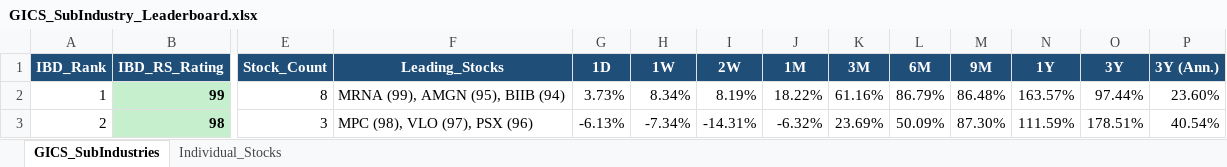
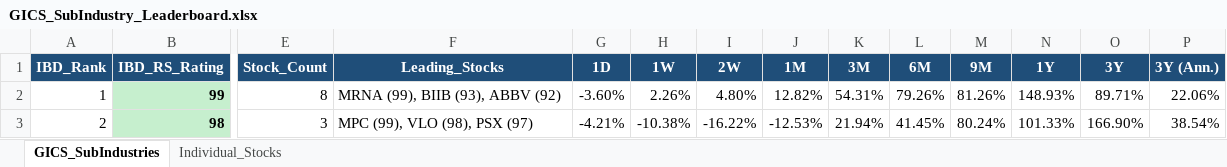
Before and after one commit to Jamesssurfer/GICS-Tracker, an Excel workbook: GICS_SubIndustry_Leaderboard.xlsx, sheet GICS_SubIndustries, drawn as a sheet; only a part is shown, gaps mark what is left out; values as stored, in another font and other column widths than the file's, no borders; the diff covers the shown part only; the diff names each change by its address in the sheet, - before the commit and + after, or states it on an @@ line.

```diff
--- a/GICS_SubIndustry_Leaderboard.xlsx (sheet GICS_SubIndustries)
+++ b/GICS_SubIndustry_Leaderboard.xlsx (sheet GICS_SubIndustries)
-F2 (Leading_Stocks): MRNA (99), AMGN (95), BIIB (94)
+F2 (Leading_Stocks): MRNA (99), BIIB (93), ABBV (92)
-G2 (1D): 3.73%
+G2 (1D): -3.60%
-H2 (1W): 8.34%
+H2 (1W): 2.26%
-I2 (2W): 8.19%
+I2 (2W): 4.80%
-J2 (1M): 18.22%
+J2 (1M): 12.82%
-K2 (3M): 61.16%
+K2 (3M): 54.31%
-L2 (6M): 86.79%
+L2 (6M): 79.26%
-M2 (9M): 86.48%
+M2 (9M): 81.26%
-N2 (1Y): 163.57%
+N2 (1Y): 148.93%
-O2 (3Y): 97.44%
+O2 (3Y): 89.71%
-P2 (3Y (Ann.)): 23.60%
+P2 (3Y (Ann.)): 22.06%
-F3 (Leading_Stocks): MPC (98), VLO (97), PSX (96)
+F3 (Leading_Stocks): MPC (99), VLO (98), PSX (97)
-G3 (1D): -6.13%
+G3 (1D): -4.21%
-H3 (1W): -7.34%
+H3 (1W): -10.38%
-I3 (2W): -14.31%
+I3 (2W): -16.22%
-J3 (1M): -6.32%
+J3 (1M): -12.53%
-K3 (3M): 23.69%
+K3 (3M): 21.94%
-L3 (6M): 50.09%
+L3 (6M): 41.45%
-M3 (9M): 87.30%
+M3 (9M): 80.24%
-N3 (1Y): 111.59%
+N3 (1Y): 101.33%
-O3 (3Y): 178.51%
+O3 (3Y): 166.90%
-P3 (3Y (Ann.)): 40.54%
+P3 (3Y (Ann.)): 38.54%
```
Also changed, not shown: 1679 edited cells elsewhere in this sheet, sheet Individual_Stocks.
